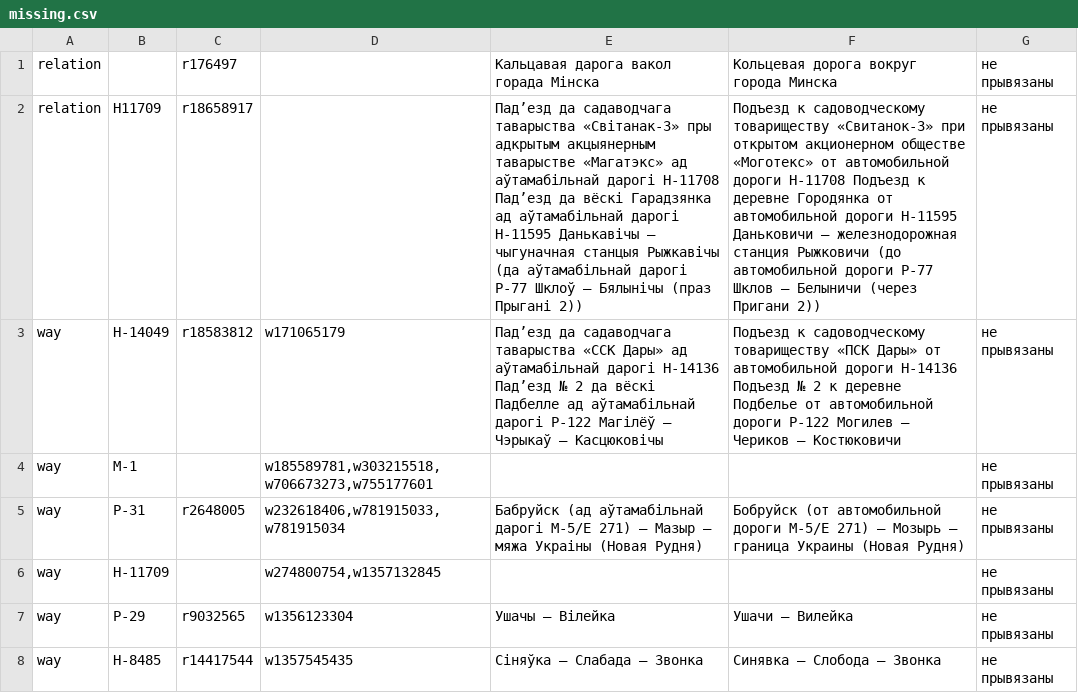
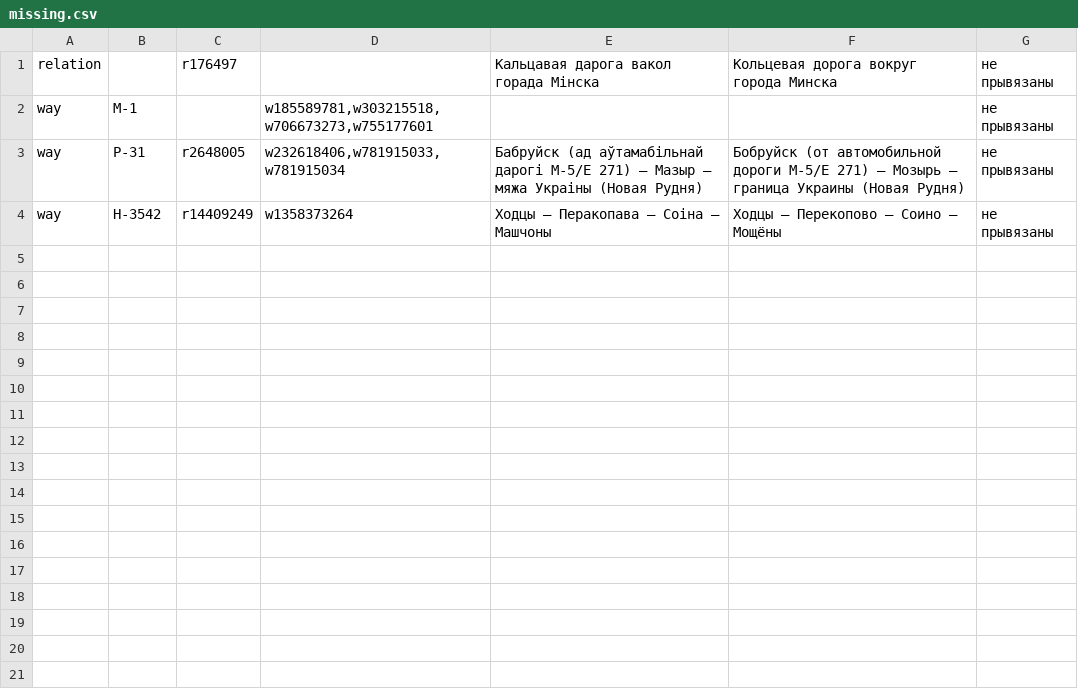
Before and after one commit to lidacity/osm-validator, a CSV file: docs/missing.csv, drawn as a sheet; removed rows and columns are numbered as before the commit, all else as after; the diff names each change by its address in the sheet, - before the commit and + after, or states it on an @@ line.

```diff
--- a/docs/missing.csv
+++ b/docs/missing.csv
-row 2: relation | Н11709 | r18658917 |  | Падʼезд да садаводчага таварыства «Світанак-3» пры адкрытым акцыянерным таварыстве «Магатэкс» ад аўтамабільнай дарогі Н-11708 Падʼезд да вёскі Гарадзянка ад аўтамабільнай дарогі Н-11595 Данькавічы – чыгуначная станцыя Рыжкавічы (да аўтамабільнай дарогі Р-77 Шклоў – Бялынічы (праз Прыгані 2)) | Подъезд к садоводческому товариществу «Свитанок-3» при открытом акционерном обществе «Моготекс» от автомобильной дороги Н-11708 Подъезд к деревне Городянка от автомобильной дороги Н-11595 Даньковичи – железнодорожная станция Рыжковичи (до автомобильной дороги Р-77 Шклов – Белыничи (через Пригани 2)) | не прывязаны
-row 3: way | Н-14049 | r18583812 | w171065179 | Падʼезд да садаводчага таварыства «ССК Дары» ад аўтамабільнай дарогі Н-14136 Падʼезд № 2 да вёскі Падбелле ад аўтамабільнай дарогі Р-122 Магілёў – Чэрыкаў – Касцюковічы | Подъезд к садоводческому товариществу «ПСК Дары» от автомобильной дороги Н-14136 Подъезд № 2 к деревне Подбелье от автомобильной дороги Р-122 Могилев – Чериков – Костюковичи | не прывязаны
-row 6: way | Н-11709 |  | w274800754,w1357132845 |  |  | не прывязаны
-row 7: way | Р-29 | r9032565 | w1356123304 | Ушачы – Вілейка | Ушачи – Вилейка | не прывязаны
-row 8: way | Н-8485 | r14417544 | w1357545435 | Сіняўка – Слабада – Звонка | Синявка – Слобода – Звонка | не прывязаны
+row 4: way | Н-3542 | r14409249 | w1358373264 | Ходцы – Перакопава – Соіна – Машчоны | Ходцы – Перекопово – Соино – Мощёны | не прывязаны
```
Also changed, not shown: 9 other files.
